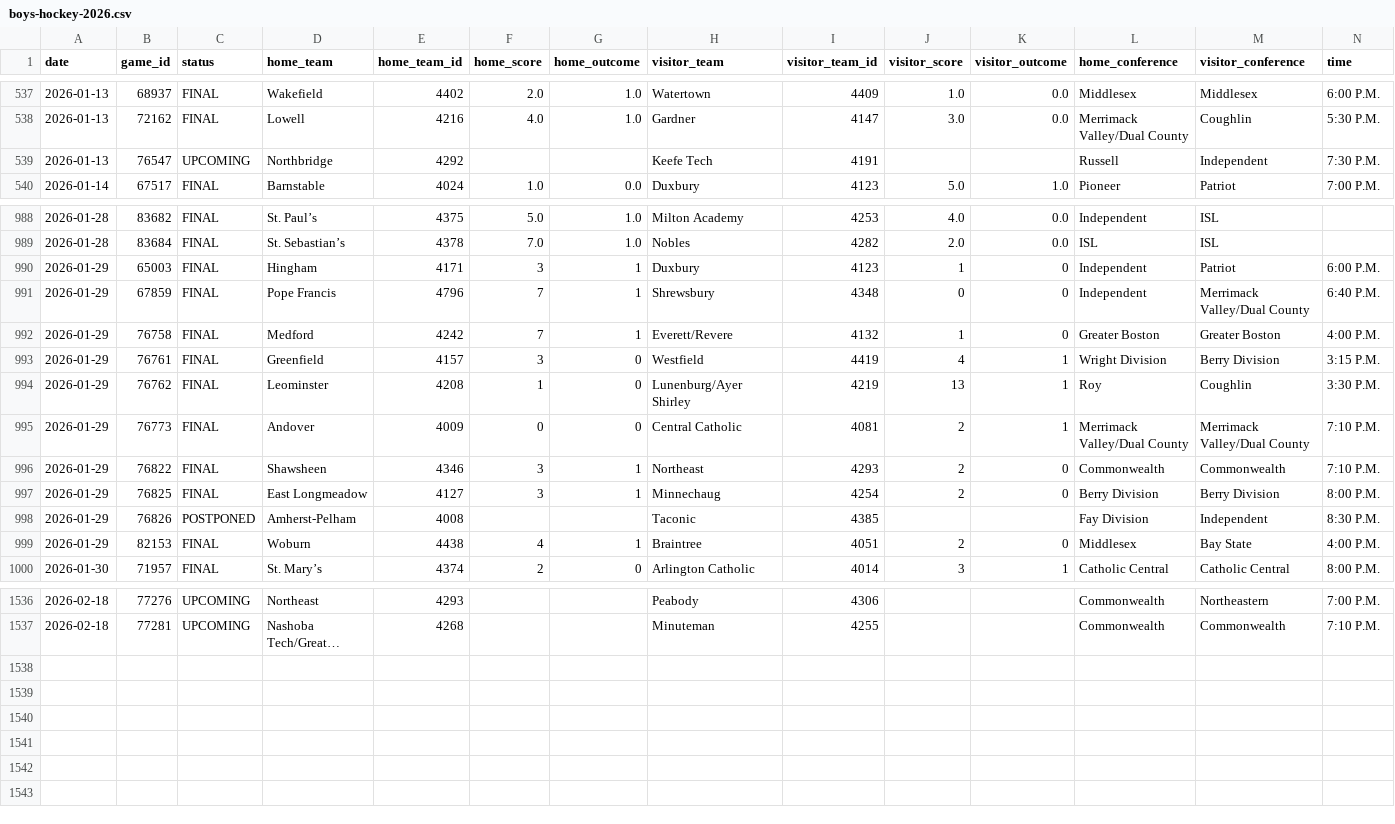
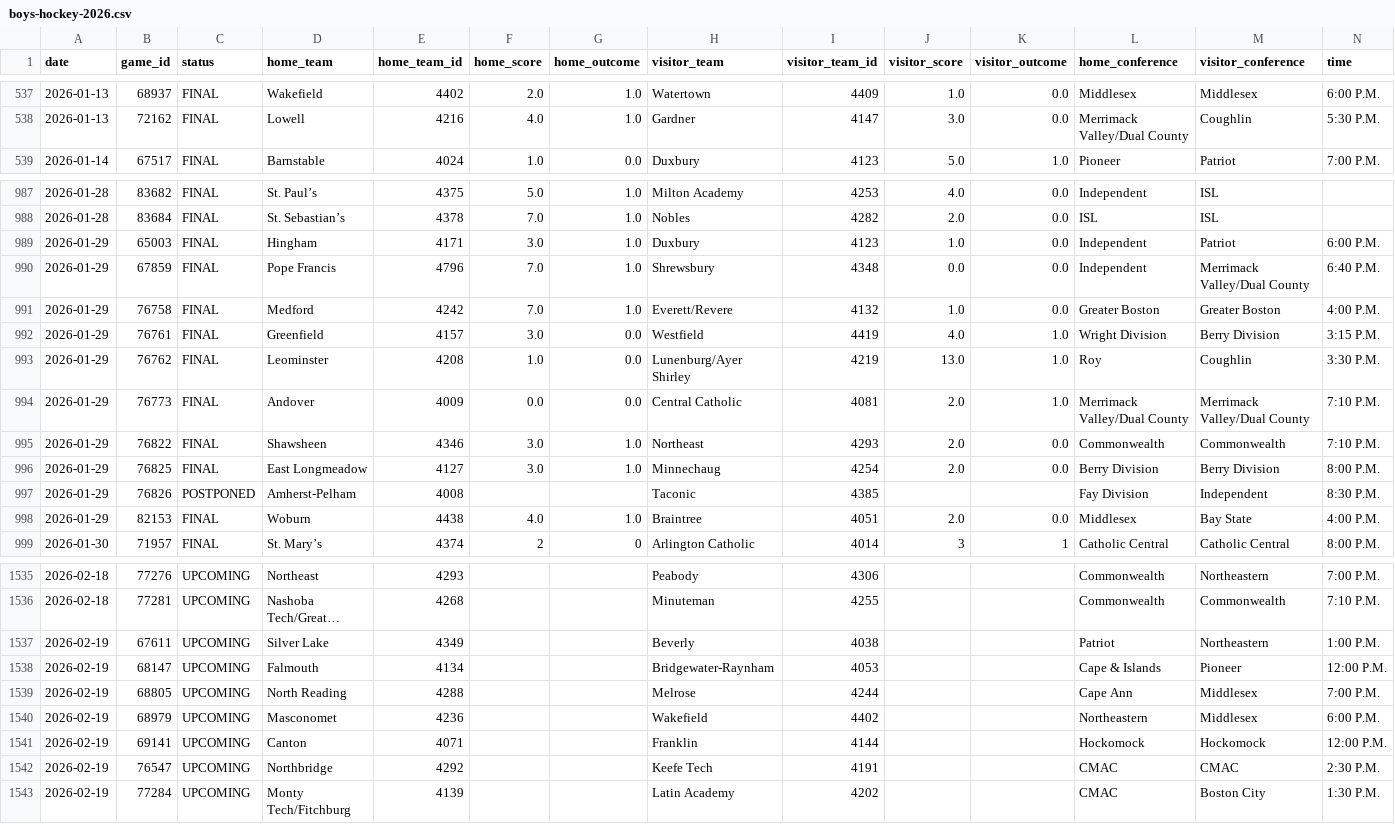
Before and after one commit to bwbensonjr/high-school-sports, a CSV file: data/boys-hockey-2026.csv, drawn as a sheet; only a part is shown, gaps mark what is left out; long unchanged cells end in …; removed rows and columns are numbered as before the commit, all else as after; rows hold the shown columns only; the diff covers the shown part only; the diff names each change by its address in the sheet, - before the commit and + after, or states it on an @@ line.

```diff
--- a/data/boys-hockey-2026.csv
+++ b/data/boys-hockey-2026.csv
-row 539: 2026-01-13 | 76547 | UPCOMING | Northbridge | 4292 |  |  | Keefe Tech | 4191 |  |  | Russell | Independent | 7:30 P.M.
-F989 (home_score): 3
+F989 (home_score): 3.0
-G989:G991 (home_outcome): 1
+G989:G991 (home_outcome): 1.0
-J989 (visitor_score): 1
+J989 (visitor_score): 1.0
-K989:K991 (visitor_outcome): 0
+K989:K991 (visitor_outcome): 0.0
-F990:F991 (home_score): 7
+F990:F991 (home_score): 7.0
-J990 (visitor_score): 0
+J990 (visitor_score): 0.0
-J991 (visitor_score): 1
+J991 (visitor_score): 1.0
-F992 (home_score): 3
+F992 (home_score): 3.0
-G992:G994 (home_outcome): 0
+G992:G994 (home_outcome): 0.0
-J992 (visitor_score): 4
+J992 (visitor_score): 4.0
-K992:K994 (visitor_outcome): 1
+K992:K994 (visitor_outcome): 1.0
-F993 (home_score): 1
+F993 (home_score): 1.0
-J993 (visitor_score): 13
+J993 (visitor_score): 13.0
-F994 (home_score): 0
+F994 (home_score): 0.0
-J994:J996 (visitor_score): 2
+J994:J996 (visitor_score): 2.0
-F995:F996 (home_score): 3
+F995:F996 (home_score): 3.0
-G995:G996 (home_outcome): 1
+G995:G996 (home_outcome): 1.0
-K995:K996 (visitor_outcome): 0
+K995:K996 (visitor_outcome): 0.0
-F998 (home_score): 4
+F998 (home_score): 4.0
-G998 (home_outcome): 1
+G998 (home_outcome): 1.0
-J998 (visitor_score): 2
+J998 (visitor_score): 2.0
-K998 (visitor_outcome): 0
+K998 (visitor_outcome): 0.0
+row 1537: 2026-02-19 | 67611 | UPCOMING | Silver Lake | 4349 |  |  | Beverly | 4038 |  |  | Patriot | Northeastern | 1:00 P.M.
+row 1538: 2026-02-19 | 68147 | UPCOMING | Falmouth | 4134 |  |  | Bridgewater-Raynham | 4053 |  |  | Cape & Islands | Pioneer | 12:00 P.M.
+row 1539: 2026-02-19 | 68805 | UPCOMING | North Reading | 4288 |  |  | Melrose | 4244 |  |  | Cape Ann | Middlesex | 7:00 P.M.
+row 1540: 2026-02-19 | 68979 | UPCOMING | Masconomet | 4236 |  |  | Wakefield | 4402 |  |  | Northeastern | Middlesex | 6:00 P.M.
+row 1541: 2026-02-19 | 69141 | UPCOMING | Canton | 4071 |  |  | Franklin | 4144 |  |  | Hockomock | Hockomock | 12:00 P.M.
+row 1542: 2026-02-19 | 76547 | UPCOMING | Northbridge | 4292 |  |  | Keefe Tech | 4191 |  |  | CMAC | CMAC | 2:30 P.M.
+row 1543: 2026-02-19 | 77284 | UPCOMING | Monty Tech/Fitchburg | 4139 |  |  | Latin Academy | 4202 |  |  | CMAC | Boston City | 1:30 P.M.
```
Also changed, not shown: 1 added row, 1 removed row and 46 edited cells elsewhere in this file, data/boys-basketball-2026.csv, data/girls-basketball-2026.csv, 44 other files.
